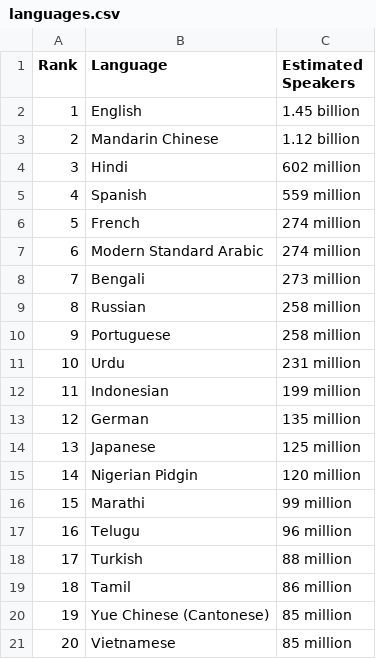
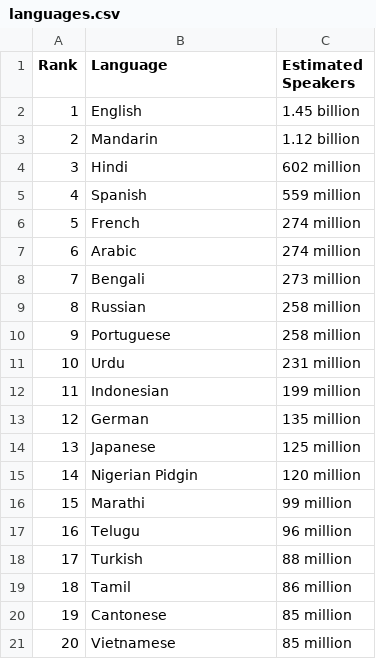
Before and after one commit to k1mIurii/roommatey, a CSV file: backend/src/main/resources/languages.csv, drawn as a sheet.

```diff
--- a/backend/src/main/resources/languages.csv
+++ b/backend/src/main/resources/languages.csv
@@ -2,3 +2,3 @@ Rank,Language,Estimated Speakers
 1,English,1.45 billion
-2,Mandarin Chinese,1.12 billion
+2,Mandarin,1.12 billion
 3,Hindi,602 million
@@ -6,3 +6,3 @@ Rank,Language,Estimated Speakers
 5,French,274 million
-6,Modern Standard Arabic,274 million
+6,Arabic,274 million
 7,Bengali,273 million
@@ -19,3 +19,3 @@ Rank,Language,Estimated Speakers
 18,Tamil,86 million
-19,Yue Chinese (Cantonese),85 million
+19,Cantonese,85 million
 20,Vietnamese,85 million
```
Also changed, not shown: 7 other files.
